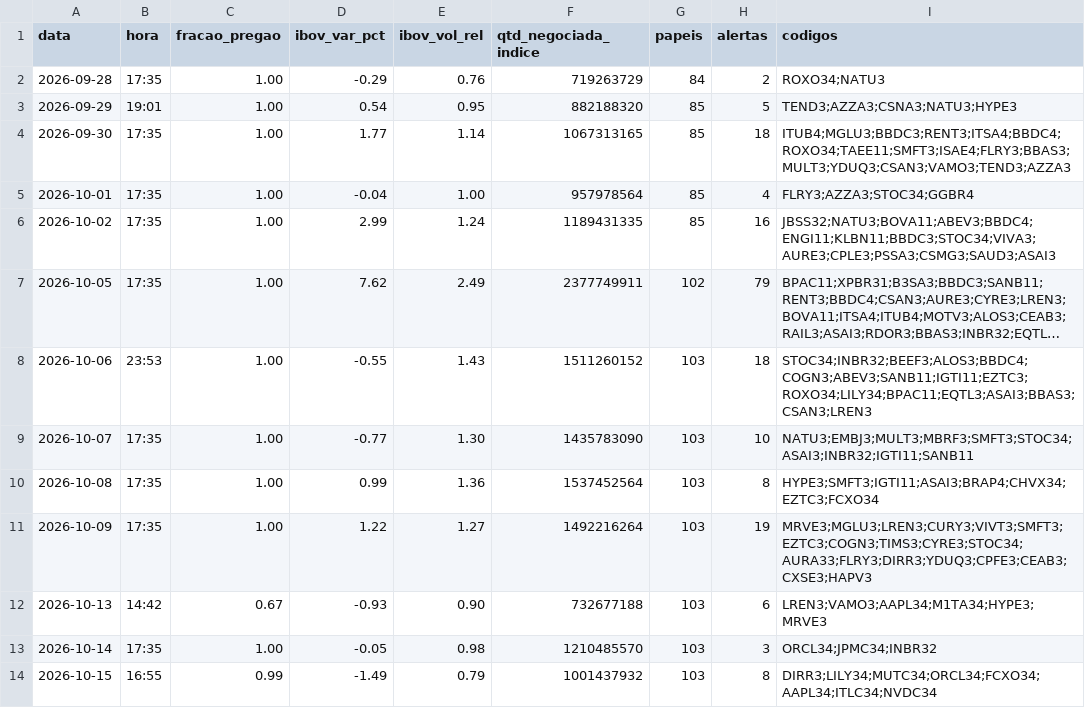
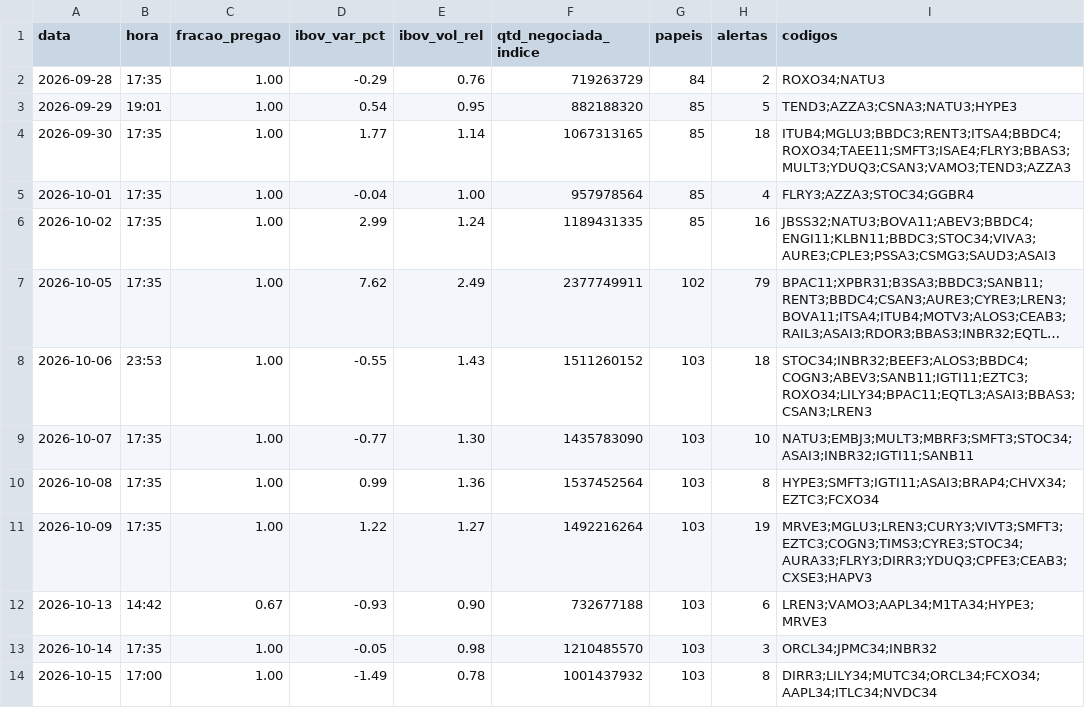
Before and after one commit to rlavourinha/monitor-cobertura, a CSV file: data/vigia_diario.csv, drawn as a sheet; long unchanged cells end in ….

Commit message:
vigia: alertas em tempo real 2026-10-15 17:00

```diff
--- a/data/vigia_diario.csv
+++ b/data/vigia_diario.csv
@@ -13,2 +13,2 @@ data,hora,fracao_pregao,ibov_var_pct,ibov_vol_rel,qtd_negociada_indice,papeis,al
 2026-10-14,17:35,1.00,-0.05,0.98,1210485570,103,3,ORCL34;JPMC34;INBR32
-2026-10-15,16:55,0.99,-1.49,0.79,1001437932,103,8,DIRR3;LILY34;MUTC34;ORCL34;FCXO34;AAPL34;ITLC34;NVDC34
+2026-10-15,17:00,1.00,-1.49,0.78,1001437932,103,8,DIRR3;LILY34;MUTC34;ORCL34;FCXO34;AAPL34;ITLC34;NVDC34
```
Also changed, not shown: 4 other files.
